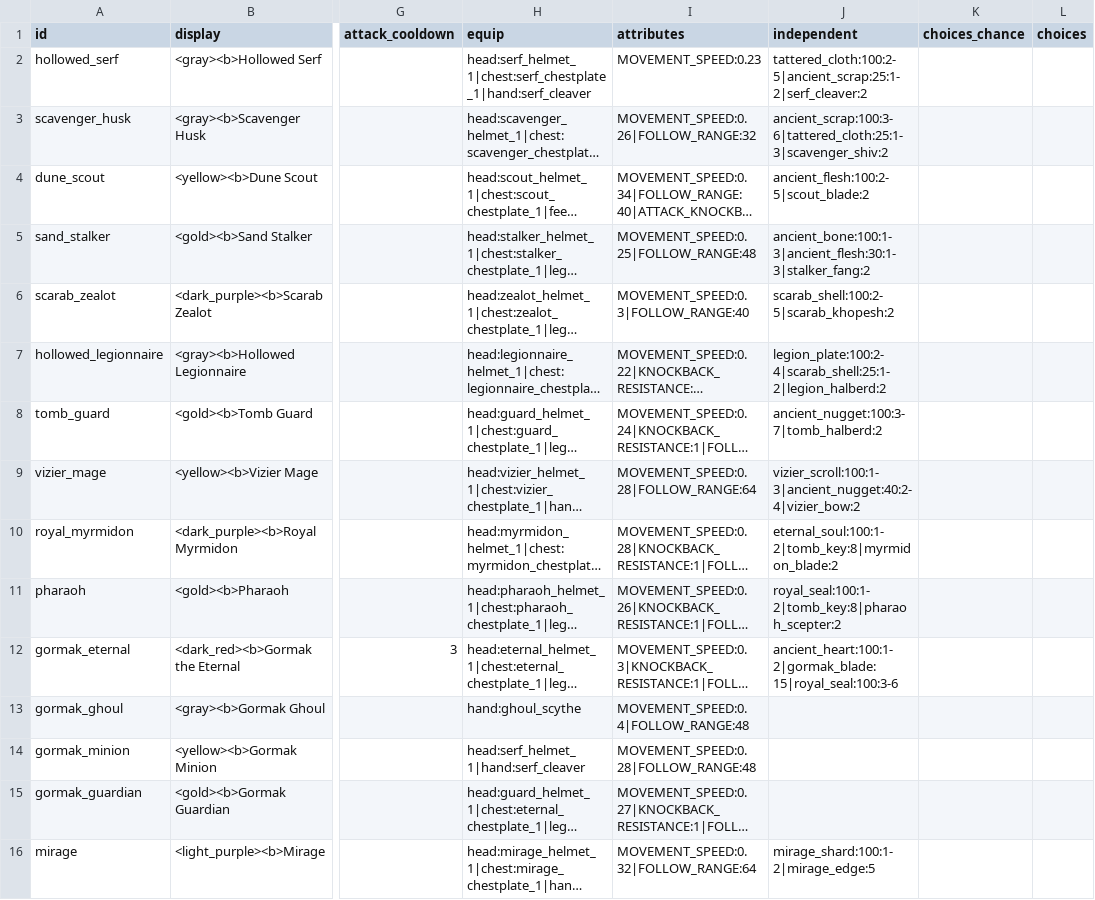
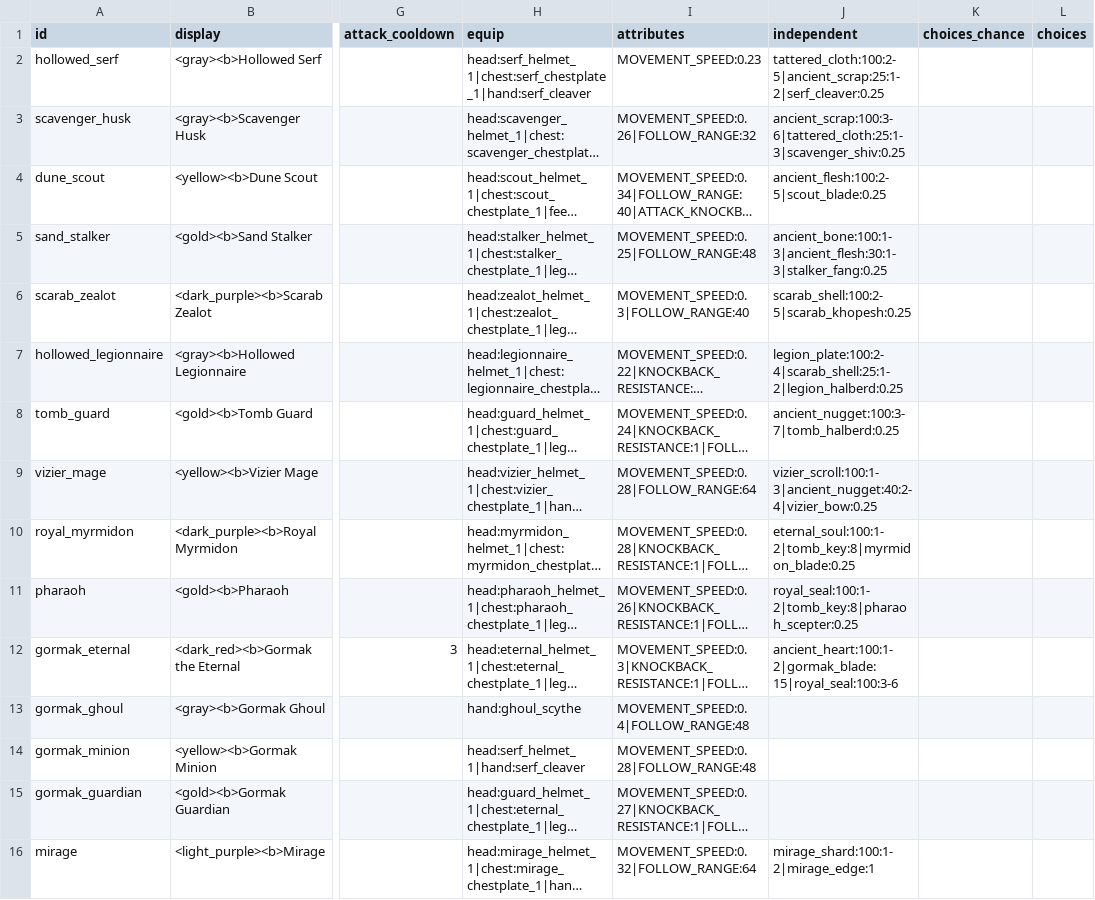
Before and after one commit to charky-p/aurora-plugin, a CSV file: scripts/data/mobs_gormak.csv, drawn as a sheet; only a part is shown, gaps mark what is left out; long unchanged cells end in …; the diff names each change by its address in the sheet, - before the commit and + after, or states it on an @@ line.

```diff
--- a/scripts/data/mobs_gormak.csv
+++ b/scripts/data/mobs_gormak.csv
-J2 (independent): tattered_cloth:100:2-5|ancient_scrap:25:1-2|serf_cleaver:2
+J2 (independent): tattered_cloth:100:2-5|ancient_scrap:25:1-2|serf_cleaver:0.25
-J3 (independent): ancient_scrap:100:3-6|tattered_cloth:25:1-3|scavenger_shiv:2
+J3 (independent): ancient_scrap:100:3-6|tattered_cloth:25:1-3|scavenger_shiv:0.25
-J4 (independent): ancient_flesh:100:2-5|scout_blade:2
+J4 (independent): ancient_flesh:100:2-5|scout_blade:0.25
-J5 (independent): ancient_bone:100:1-3|ancient_flesh:30:1-3|stalker_fang:2
+J5 (independent): ancient_bone:100:1-3|ancient_flesh:30:1-3|stalker_fang:0.25
-J6 (independent): scarab_shell:100:2-5|scarab_khopesh:2
+J6 (independent): scarab_shell:100:2-5|scarab_khopesh:0.25
-J7 (independent): legion_plate:100:2-4|scarab_shell:25:1-2|legion_halberd:2
+J7 (independent): legion_plate:100:2-4|scarab_shell:25:1-2|legion_halberd:0.25
-J8 (independent): ancient_nugget:100:3-7|tomb_halberd:2
+J8 (independent): ancient_nugget:100:3-7|tomb_halberd:0.25
-J9 (independent): vizier_scroll:100:1-3|ancient_nugget:40:2-4|vizier_bow:2
+J9 (independent): vizier_scroll:100:1-3|ancient_nugget:40:2-4|vizier_bow:0.25
-J10 (independent): eternal_soul:100:1-2|tomb_key:8|myrmidon_blade:2
+J10 (independent): eternal_soul:100:1-2|tomb_key:8|myrmidon_blade:0.25
-J11 (independent): royal_seal:100:1-2|tomb_key:8|pharaoh_scepter:2
+J11 (independent): royal_seal:100:1-2|tomb_key:8|pharaoh_scepter:0.25
-J16 (independent): mirage_shard:100:1-2|mirage_edge:5
+J16 (independent): mirage_shard:100:1-2|mirage_edge:1
```
Also changed, not shown: scripts/data/gear_weapons.csv, 18 other files.
